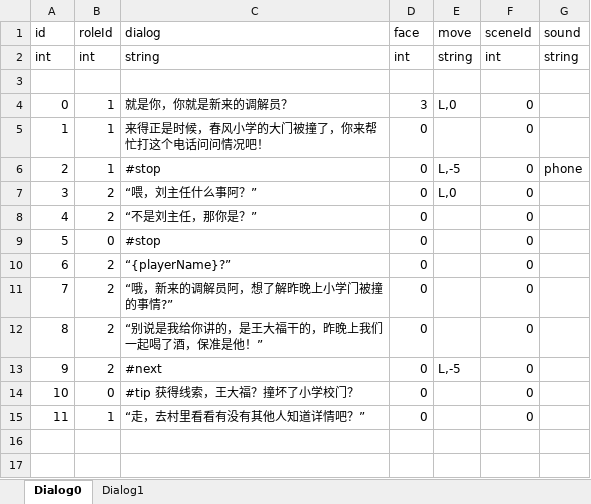
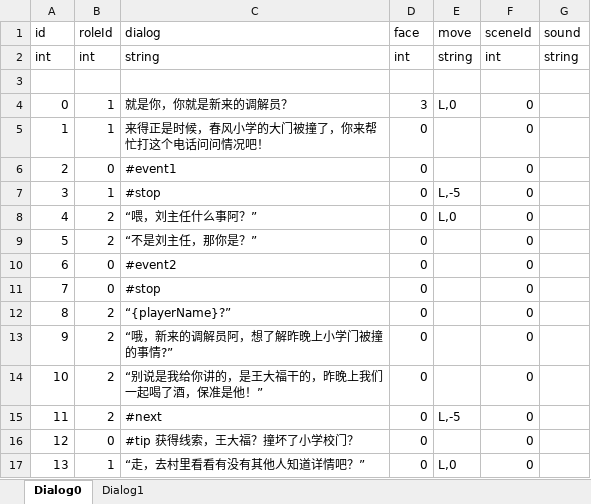
Before and after one commit to asyaB404/QingTang, an Excel workbook: Assets/Editor/Excel/DialogList.xlsx, sheet Dialog0, drawn as a sheet; values as stored, in another font and other column widths than the file's, no borders; addresses are those after the commit; the diff names each change by its address in the sheet, - before the commit and + after, or states it on an @@ line.

```diff
--- a/Assets/Editor/Excel/DialogList.xlsx (sheet Dialog0)
+++ b/Assets/Editor/Excel/DialogList.xlsx (sheet Dialog0)
+row 6: 2 | 0 | #event1 | 0 |  | 0
@@ column A (id) renumbered from row 7 down @@
-G7 (sound): phone
+G7 (sound): (empty)
+row 10: 6 | 0 | #event2 | 0 |  | 0
-E17 (move): (empty)
+E17 (move): L,0
```
Also changed, not shown: sheet Dialog1, 14 other files.
